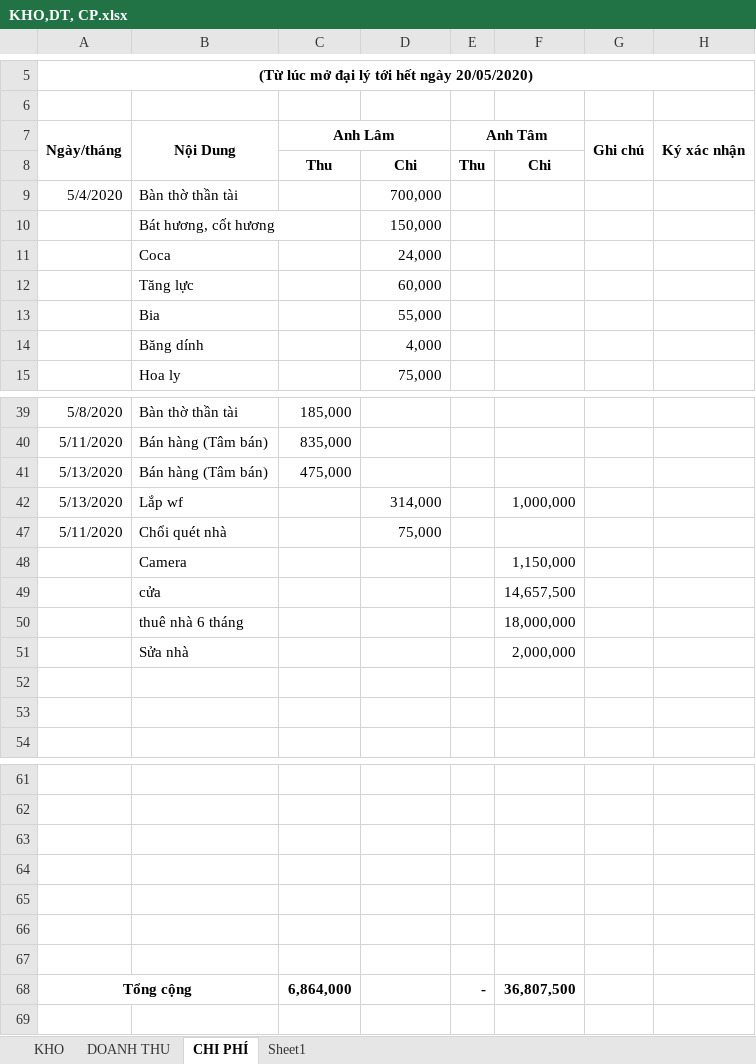
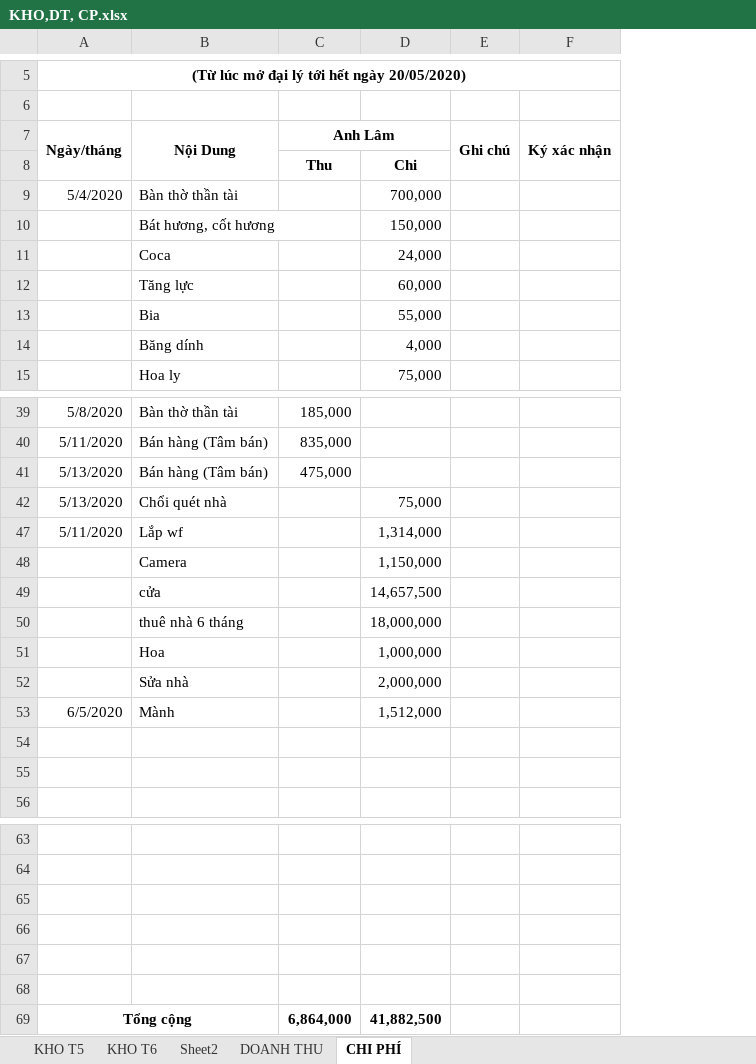
Before and after one commit to lexusna98/HangWorkspace, an Excel workbook: KẾ TOÁN - THÁI HẰNG/QUỲNH TRANG/KHO,DT, CP.xlsx, sheet CHI PHÍ, drawn as a sheet; only a part is shown, gaps mark what is left out; values as stored, in another font and other column widths than the file's, no borders; removed rows and columns are numbered as before the commit, all else as after; the diff names each change by its address in the sheet, - before the commit and + after, or states it on an @@ line.

```diff
--- a/KẾ TOÁN - THÁI HẰNG/QUỲNH TRANG/KHO,DT, CP.xlsx (sheet CHI PHÍ)
+++ b/KẾ TOÁN - THÁI HẰNG/QUỲNH TRANG/KHO,DT, CP.xlsx (sheet CHI PHÍ)
-sheet tab: KHO
+sheet tab: KHO T5
-sheet tab: Sheet1
+sheet tab: KHO T6
+sheet tab: Sheet2
@@ sheet tab order changed: KHO T5 | KHO T6 | Sheet2 | DOANH THU | CHI PHÍ @@
-column E (Anh Tâm), row 8: Thu; row 68: -
-column F, row 8: Chi; row 68: 36,807,500
-row 42: 5/13/2020 | Lắp wf |  | 314,000 |  | 1,000,000
-A42 (Ngày/tháng): 5/11/2020
+A42 (Ngày/tháng): 5/13/2020
-row 48:  | Camera |  |  |  | 1,150,000
-row 49:  | cửa |  |  |  | 14,657,500
-row 50:  | thuê nhà 6 tháng |  |  |  | 18,000,000
-row 51:  | Sửa nhà |  |  |  | 2,000,000
+row 47: 5/11/2020 | Lắp wf |  | 1,314,000
+row 48:  | Camera |  | 1,150,000
+row 49:  | cửa |  | 14,657,500
+row 50:  | thuê nhà 6 tháng |  | 18,000,000
+row 51:  | Hoa |  | 1,000,000
+row 52:  | Sửa nhà |  | 2,000,000
+row 53: 6/5/2020 | Mành |  | 1,512,000
-row 67: (empty)
-D69: (empty)
+D69: 41,882,500
```
Also changed, not shown: sheet KHO T6, sheet KHO T5, formulas that keep their value, KẾ TOÁN - THÁI HẰNG/KHO KÍN.xlsx, KẾ TOÁN - THÁI HẰNG/KHO MỞ.xlsx, 1 other file.
